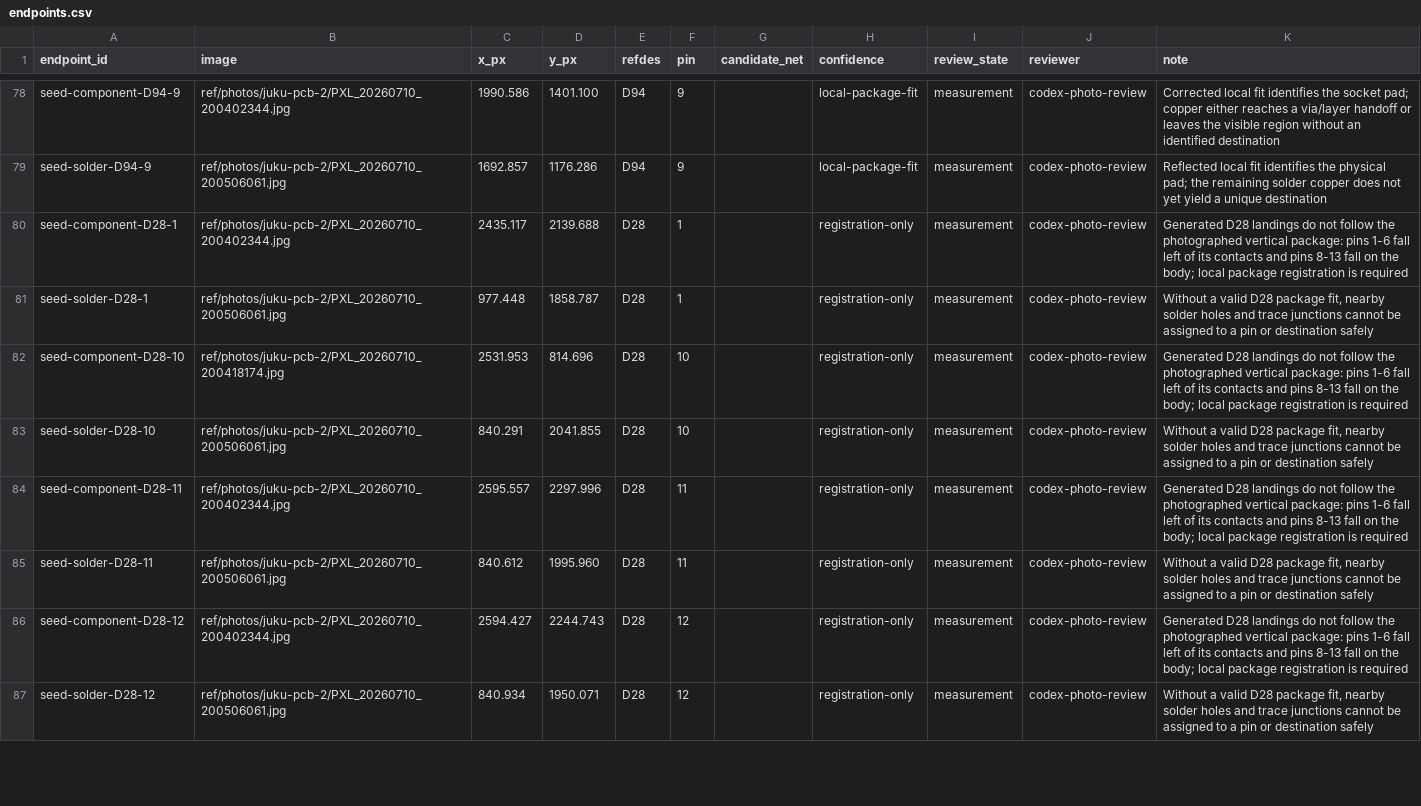
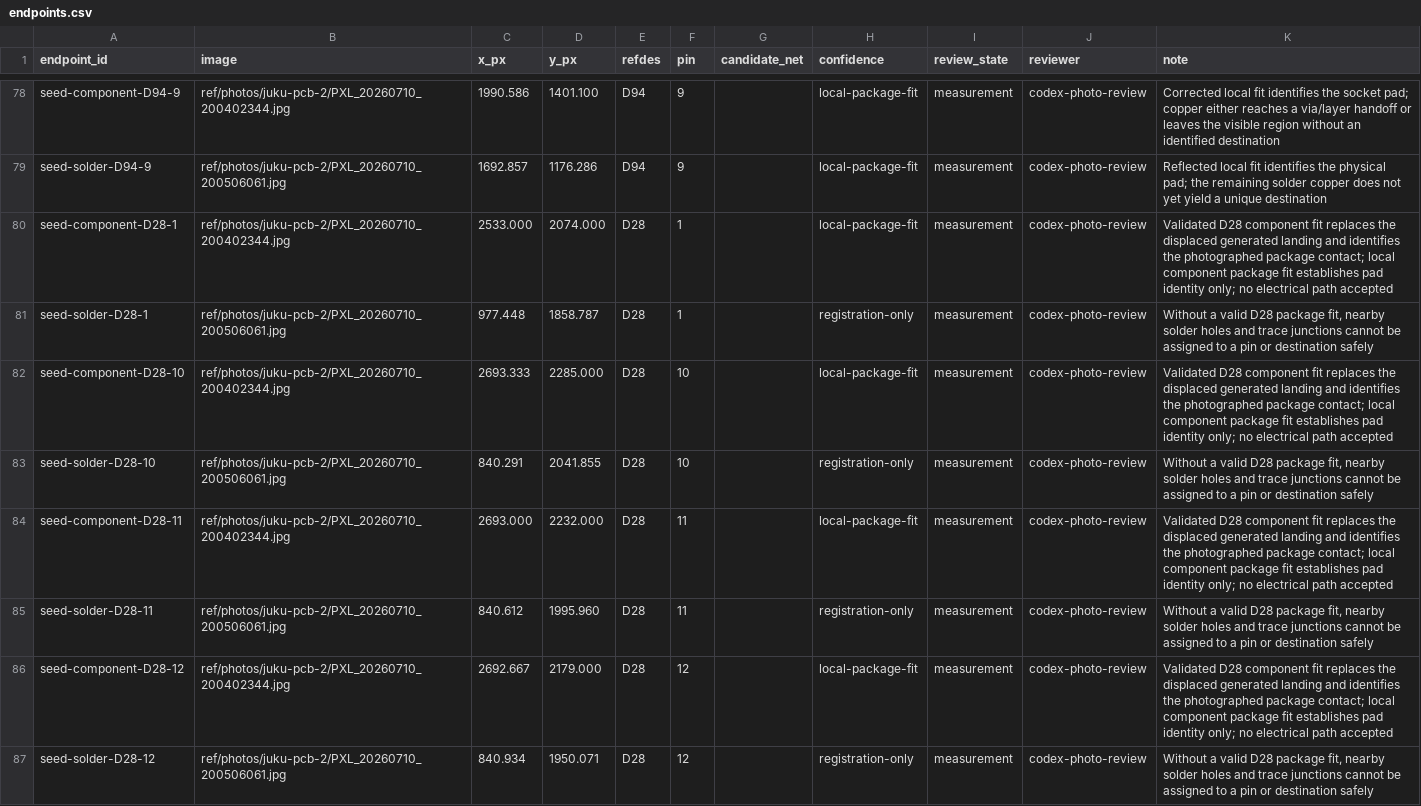
Before and after one commit to ddanila/8080-cosim, a CSV file: ref/photos/juku-pcb-2/endpoints.csv, drawn as a sheet; only a part is shown, gaps mark what is left out; the diff covers the shown part only.

Commit message:
Fit D28 package to owner photograph

```diff
--- a/ref/photos/juku-pcb-2/endpoints.csv
+++ b/ref/photos/juku-pcb-2/endpoints.csv
@@ -79,9 +79,9 @@ seed-component-D94-9,ref/photos/juku-pcb-2/PXL_20260710_200402344.jpg,1990.586,1
 seed-solder-D94-9,ref/photos/juku-pcb-2/PXL_20260710_200506061.jpg,1692.857,1176.286,D94,9,,local-package-fit,measurement,codex-photo-review,Reflected local fit identifies the physical pad; the remaining solder copper does not yet yield a unique destination
-seed-component-D28-1,ref/photos/juku-pcb-2/PXL_20260710_200402344.jpg,2435.117,2139.688,D28,1,,registration-only,measurement,codex-photo-review,Generated D28 landings do not follow the photographed vertical package: pins 1-6 fall left of its contacts and pins 8-13 fall on the body; local package registration is required
+seed-component-D28-1,ref/photos/juku-pcb-2/PXL_20260710_200402344.jpg,2533.000,2074.000,D28,1,,local-package-fit,measurement,codex-photo-review,Validated D28 component fit replaces the displaced generated landing and identifies the photographed package contact; local component package fit establishes pad identity only; no electrical path accepted
 seed-solder-D28-1,ref/photos/juku-pcb-2/PXL_20260710_200506061.jpg,977.448,1858.787,D28,1,,registration-only,measurement,codex-photo-review,"Without a valid D28 package fit, nearby solder holes and trace junctions cannot be assigned to a pin or destination safely"
-seed-component-D28-10,ref/photos/juku-pcb-2/PXL_20260710_200418174.jpg,2531.953,814.696,D28,10,,registration-only,measurement,codex-photo-review,Generated D28 landings do not follow the photographed vertical package: pins 1-6 fall left of its contacts and pins 8-13 fall on the body; local package registration is required
+seed-component-D28-10,ref/photos/juku-pcb-2/PXL_20260710_200402344.jpg,2693.333,2285.000,D28,10,,local-package-fit,measurement,codex-photo-review,Validated D28 component fit replaces the displaced generated landing and identifies the photographed package contact; local component package fit establishes pad identity only; no electrical path accepted
 seed-solder-D28-10,ref/photos/juku-pcb-2/PXL_20260710_200506061.jpg,840.291,2041.855,D28,10,,registration-only,measurement,codex-photo-review,"Without a valid D28 package fit, nearby solder holes and trace junctions cannot be assigned to a pin or destination safely"
-seed-component-D28-11,ref/photos/juku-pcb-2/PXL_20260710_200402344.jpg,2595.557,2297.996,D28,11,,registration-only,measurement,codex-photo-review,Generated D28 landings do not follow the photographed vertical package: pins 1-6 fall left of its contacts and pins 8-13 fall on the body; local package registration is required
+seed-component-D28-11,ref/photos/juku-pcb-2/PXL_20260710_200402344.jpg,2693.000,2232.000,D28,11,,local-package-fit,measurement,codex-photo-review,Validated D28 component fit replaces the displaced generated landing and identifies the photographed package contact; local component package fit establishes pad identity only; no electrical path accepted
 seed-solder-D28-11,ref/photos/juku-pcb-2/PXL_20260710_200506061.jpg,840.612,1995.960,D28,11,,registration-only,measurement,codex-photo-review,"Without a valid D28 package fit, nearby solder holes and trace junctions cannot be assigned to a pin or destination safely"
-seed-component-D28-12,ref/photos/juku-pcb-2/PXL_20260710_200402344.jpg,2594.427,2244.743,D28,12,,registration-only,measurement,codex-photo-review,Generated D28 landings do not follow the photographed vertical package: pins 1-6 fall left of its contacts and pins 8-13 fall on the body; local package registration is required
+seed-component-D28-12,ref/photos/juku-pcb-2/PXL_20260710_200402344.jpg,2692.667,2179.000,D28,12,,local-package-fit,measurement,codex-photo-review,Validated D28 component fit replaces the displaced generated landing and identifies the photographed package contact; local component package fit establishes pad identity only; no electrical path accepted
 seed-solder-D28-12,ref/photos/juku-pcb-2/PXL_20260710_200506061.jpg,840.934,1950.071,D28,12,,registration-only,measurement,codex-photo-review,"Without a valid D28 package fit, nearby solder holes and trace junctions cannot be assigned to a pin or destination safely"
```
Also changed, not shown: 36 edited cells elsewhere in this file, 5 other files.
